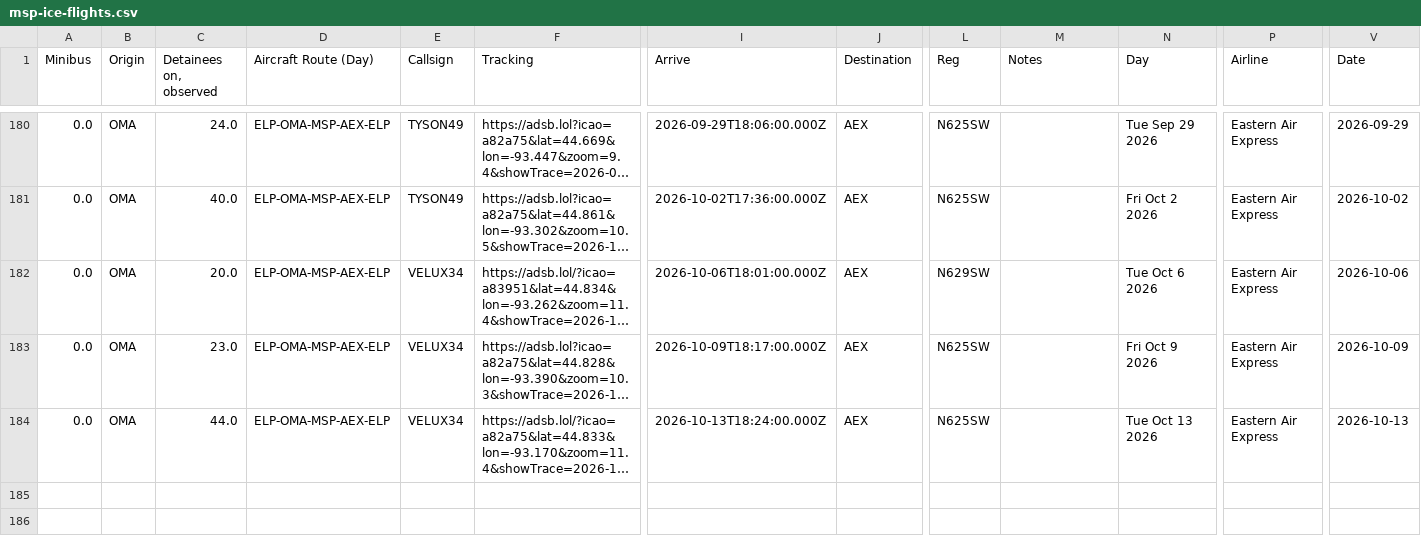
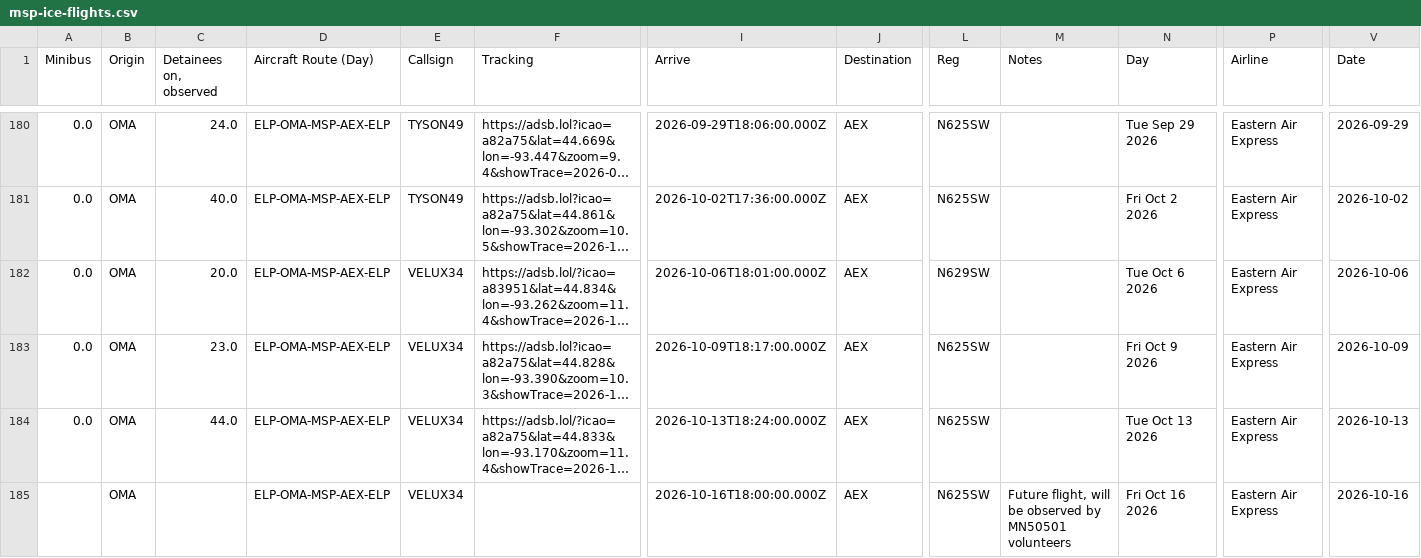
Before and after one commit to mbaynton/msp-ice-flights-shiny, a CSV file: msp-ice-flights.csv, drawn as a sheet; only a part is shown, gaps mark what is left out; long unchanged cells end in …; rows hold the shown columns only; the diff names each change by its address in the sheet, - before the commit and + after, or states it on an @@ line.

```diff
--- a/msp-ice-flights.csv
+++ b/msp-ice-flights.csv
+row 185:  | OMA |  | ELP-OMA-MSP-AEX-ELP | VELUX34 |  | 2026-10-16T18:00:00.000Z | AEX | N625SW | Future flight, will be observed by MN50501 volunteers | Fri Oct 16 2026 | Eastern Air Express | 2026-10-16
```
